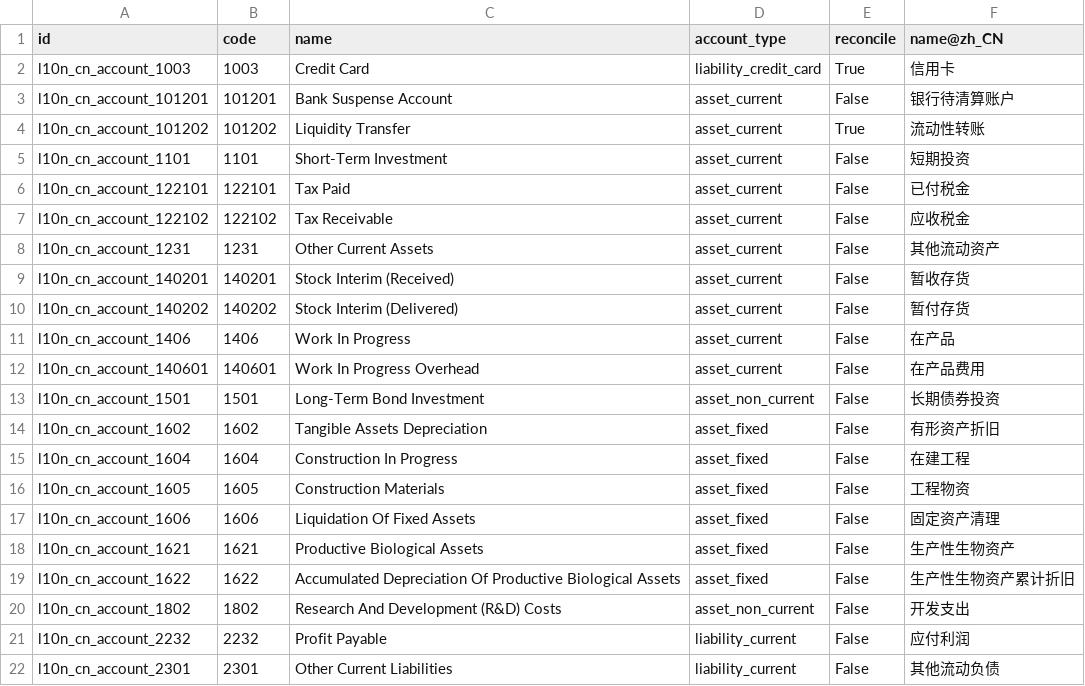
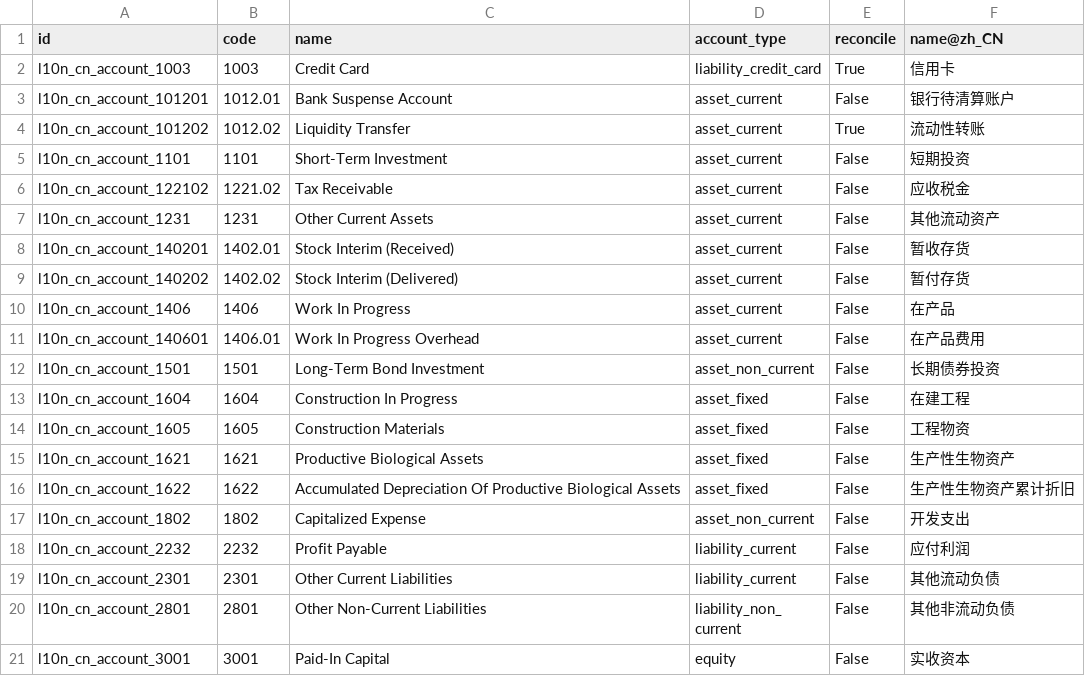
Before and after one commit to bringout/oca-ocb-l10n_asia-pacific, a CSV file: odoo-bringout-oca-ocb-l10n_cn/l10n_cn/data/template/account.account-cn.csv, drawn as a sheet; only a part is shown; the shorter side is filled out with more unchanged rows; the diff covers the shown part only.

```diff
--- a/odoo-bringout-oca-ocb-l10n_cn/l10n_cn/data/template/account.account-cn.csv
+++ b/odoo-bringout-oca-ocb-l10n_cn/l10n_cn/data/template/account.account-cn.csv
@@ -2,20 +2,17 @@
 "l10n_cn_account_1003","1003","Credit Card","liability_credit_card","True","信用卡"
-"l10n_cn_account_101201","101201","Bank Suspense Account","asset_current","False","银行待清算账户"
-"l10n_cn_account_101202","101202","Liquidity Transfer","asset_current","True","流动性转账"
+"l10n_cn_account_101201","1012.01","Bank Suspense Account","asset_current","False","银行待清算账户"
+"l10n_cn_account_101202","1012.02","Liquidity Transfer","asset_current","True","流动性转账"
 "l10n_cn_account_1101","1101","Short-Term Investment","asset_current","False","短期投资"
-"l10n_cn_account_122101","122101","Tax Paid","asset_current","False","已付税金"
-"l10n_cn_account_122102","122102","Tax Receivable","asset_current","False","应收税金"
+"l10n_cn_account_122102","1221.02","Tax Receivable","asset_current","False","应收税金"
 "l10n_cn_account_1231","1231","Other Current Assets","asset_current","False","其他流动资产"
-"l10n_cn_account_140201","140201","Stock Interim (Received)","asset_current","False","暂收存货"
-"l10n_cn_account_140202","140202","Stock Interim (Delivered)","asset_current","False","暂付存货"
+"l10n_cn_account_140201","1402.01","Stock Interim (Received)","asset_current","False","暂收存货"
+"l10n_cn_account_140202","1402.02","Stock Interim (Delivered)","asset_current","False","暂付存货"
 "l10n_cn_account_1406","1406","Work In Progress","asset_current","False","在产品"
-"l10n_cn_account_140601","140601","Work In Progress Overhead","asset_current","False","在产品费用"
+"l10n_cn_account_140601","1406.01","Work In Progress Overhead","asset_current","False","在产品费用"
 "l10n_cn_account_1501","1501","Long-Term Bond Investment","asset_non_current","False","长期债券投资"
-"l10n_cn_account_1602","1602","Tangible Assets Depreciation","asset_fixed","False","有形资产折旧"
 "l10n_cn_account_1604","1604","Construction In Progress","asset_fixed","False","在建工程"
 "l10n_cn_account_1605","1605","Construction Materials","asset_fixed","False","工程物资"
-"l10n_cn_account_1606","1606","Liquidation Of Fixed Assets","asset_fixed","False","固定资产清理"
 "l10n_cn_account_1621","1621","Productive Biological Assets","asset_fixed","False","生产性生物资产"
 "l10n_cn_account_1622","1622","Accumulated Depreciation Of Productive Biological Assets","asset_fixed","False","生产性生物资产累计折旧"
-"l10n_cn_account_1802","1802","Research And Development (R&D) Costs","asset_non_current","False","开发支出"
+"l10n_cn_account_1802","1802","Capitalized Expense","asset_non_current","False","开发支出"
 "l10n_cn_account_2232","2232","Profit Payable","liability_current","False","应付利润"
```
Also changed, not shown: 34 edited cells elsewhere in this file, odoo-bringout-oca-ocb-l10n_ph/l10n_ph/data/template/account.tax-ph.csv, odoo-bringout-oca-ocb-l10n_sg/l10n_sg/data/template/account.tax.group-sg.csv, 52 other files.
